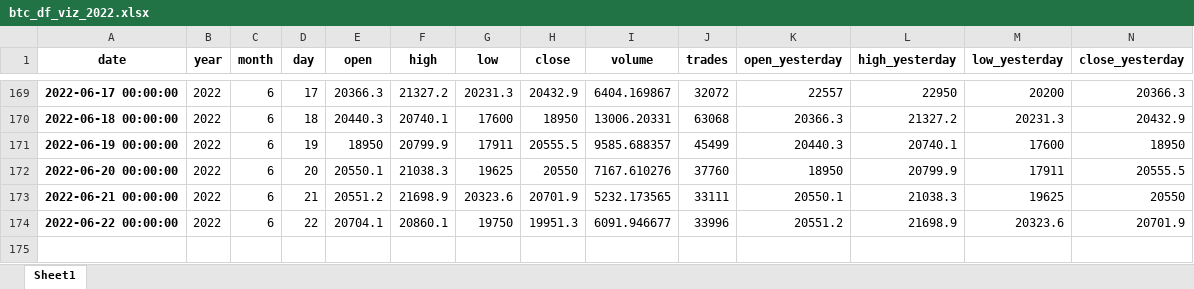
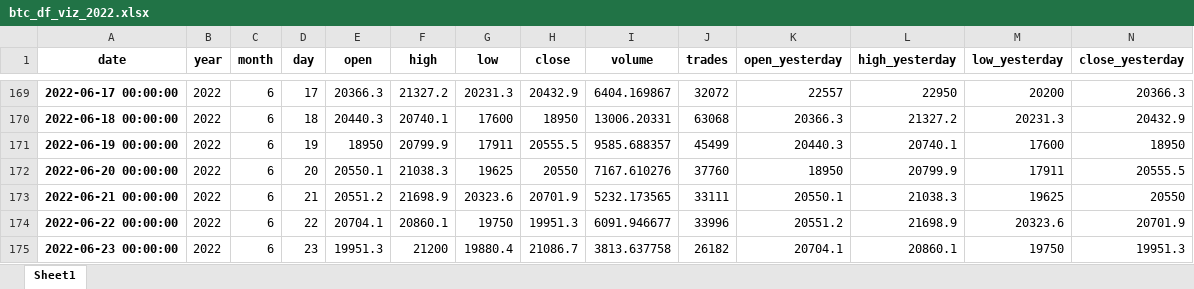
Before and after one commit to daraneeS/REGRESSION_Bitcoin, an Excel workbook: data/btc_df_viz_2022.xlsx, sheet Sheet1, drawn as a sheet; only a part is shown, gaps mark what is left out; values as stored, in another font and other column widths than the file's, no borders; rows hold the shown columns only; the diff names each change by its address in the sheet, - before the commit and + after, or states it on an @@ line.

```diff
--- a/data/btc_df_viz_2022.xlsx (sheet Sheet1)
+++ b/data/btc_df_viz_2022.xlsx (sheet Sheet1)
+row 175: 2022-06-23 00:00:00 | 2022 | 6 | 23 | 19951.3 | 21200 | 19880.4 | 21086.7 | 3813.637758 | 26182 | 20704.1 | 20860.1 | 19750 | 19951.3
```
Also changed, not shown: data/df_compare.xlsx, 11 other files.
